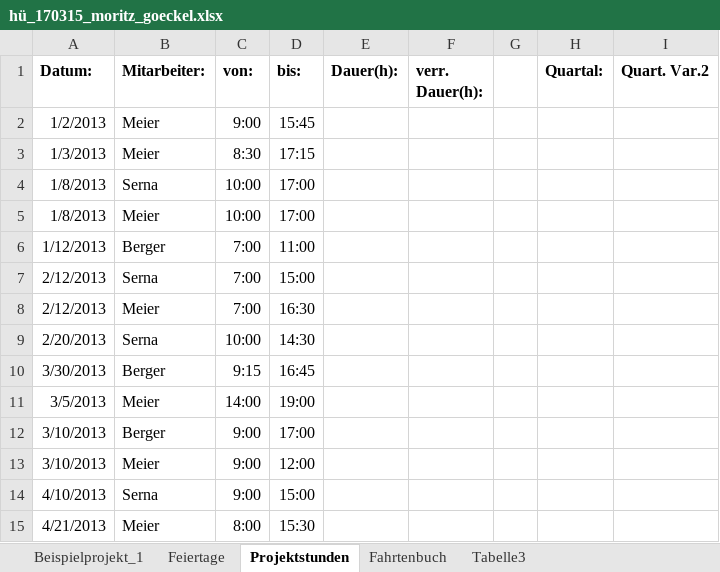
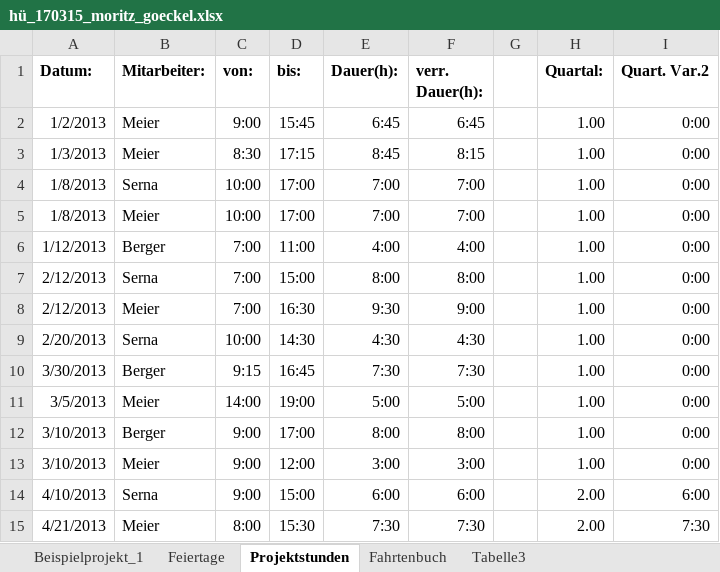
Before and after one commit to MoritzGoeckel/ExcelExercise, an Excel workbook: 01/hü_170315_moritz_goeckel.xlsx, sheet Projektstunden, drawn as a sheet; only a part is shown; values as stored, in another font and other column widths than the file's, no borders; the diff covers the shown part only; the diff names each change by its address in the sheet, - before the commit and + after, or states it on an @@ line.

Commit message:
Solved most of 01

```diff
--- a/01/hü_170315_moritz_goeckel.xlsx (sheet Projektstunden)
+++ b/01/hü_170315_moritz_goeckel.xlsx (sheet Projektstunden)
-E2 (Dauer(h):): (empty)
+E2 (Dauer(h):): 6:45
-F2 (verr. Dauer(h):): (empty)
+F2 (verr. Dauer(h):): 6:45
-H2:H13 (Quartal:): (empty)
+H2:H13 (Quartal:): 1.00
-I2:I13 (Quart. Var.2): (empty)
+I2:I13 (Quart. Var.2): 0:00
-E3 (Dauer(h):): (empty)
+E3 (Dauer(h):): 8:45
-F3 (verr. Dauer(h):): (empty)
+F3 (verr. Dauer(h):): 8:15
-E4:E5 (Dauer(h):): (empty)
+E4:E5 (Dauer(h):): 7:00
-F4:F5 (verr. Dauer(h):): (empty)
+F4:F5 (verr. Dauer(h):): 7:00
-E6 (Dauer(h):): (empty)
+E6 (Dauer(h):): 4:00
-F6 (verr. Dauer(h):): (empty)
+F6 (verr. Dauer(h):): 4:00
-E7 (Dauer(h):): (empty)
+E7 (Dauer(h):): 8:00
-F7 (verr. Dauer(h):): (empty)
+F7 (verr. Dauer(h):): 8:00
-E8 (Dauer(h):): (empty)
+E8 (Dauer(h):): 9:30
-F8 (verr. Dauer(h):): (empty)
+F8 (verr. Dauer(h):): 9:00
-E9 (Dauer(h):): (empty)
+E9 (Dauer(h):): 4:30
-F9 (verr. Dauer(h):): (empty)
+F9 (verr. Dauer(h):): 4:30
-E10 (Dauer(h):): (empty)
+E10 (Dauer(h):): 7:30
-F10 (verr. Dauer(h):): (empty)
+F10 (verr. Dauer(h):): 7:30
-E11 (Dauer(h):): (empty)
+E11 (Dauer(h):): 5:00
-F11 (verr. Dauer(h):): (empty)
+F11 (verr. Dauer(h):): 5:00
-E12 (Dauer(h):): (empty)
+E12 (Dauer(h):): 8:00
-F12 (verr. Dauer(h):): (empty)
+F12 (verr. Dauer(h):): 8:00
-E13 (Dauer(h):): (empty)
+E13 (Dauer(h):): 3:00
-F13 (verr. Dauer(h):): (empty)
+F13 (verr. Dauer(h):): 3:00
-E14 (Dauer(h):): (empty)
+E14 (Dauer(h):): 6:00
-F14 (verr. Dauer(h):): (empty)
+F14 (verr. Dauer(h):): 6:00
-H14:H15 (Quartal:): (empty)
+H14:H15 (Quartal:): 2.00
-I14 (Quart. Var.2): (empty)
+I14 (Quart. Var.2): 6:00
-E15 (Dauer(h):): (empty)
+E15 (Dauer(h):): 7:30
-F15 (verr. Dauer(h):): (empty)
+F15 (verr. Dauer(h):): 7:30
-I15 (Quart. Var.2): (empty)
+I15 (Quart. Var.2): 7:30
```
Also changed, not shown: 39 edited cells and cell formats elsewhere in this sheet, sheet Fahrtenbuch, sheet Beispielprojekt_1.
